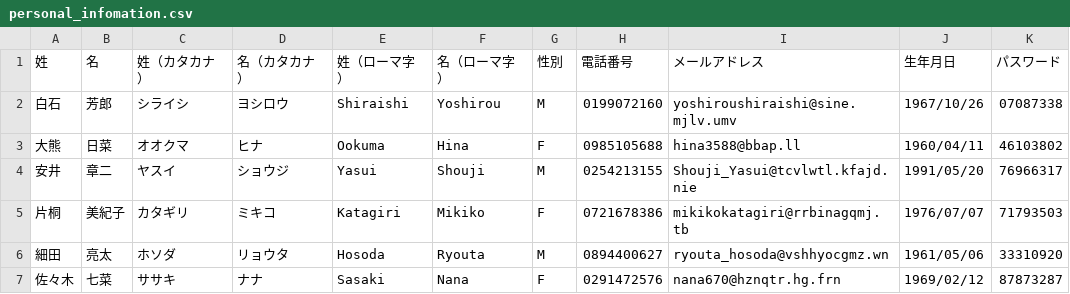
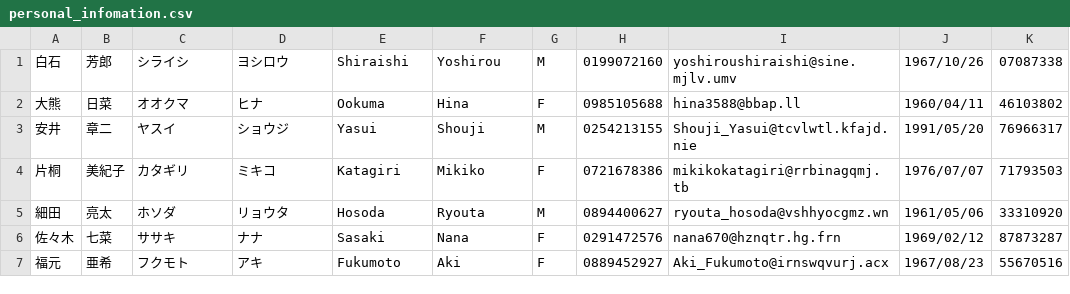
Before and after one commit to ayumin/heroku-enablement-201, a CSV file: personal_infomation.csv, drawn as a sheet; only a part is shown; the shorter side is filled out with more unchanged rows; the diff names each change by its address in the sheet, - before the commit and + after, or states it on an @@ line.

Commit message:
delete header line

```diff
--- a/personal_infomation.csv
+++ b/personal_infomation.csv
-row 1: 姓 | 名 | 姓（カタカナ） | 名（カタカナ） | 姓（ローマ字） | 名（ローマ字） | 性別 | 電話番号 | メールアドレス | 生年月日 | パスワード
```
